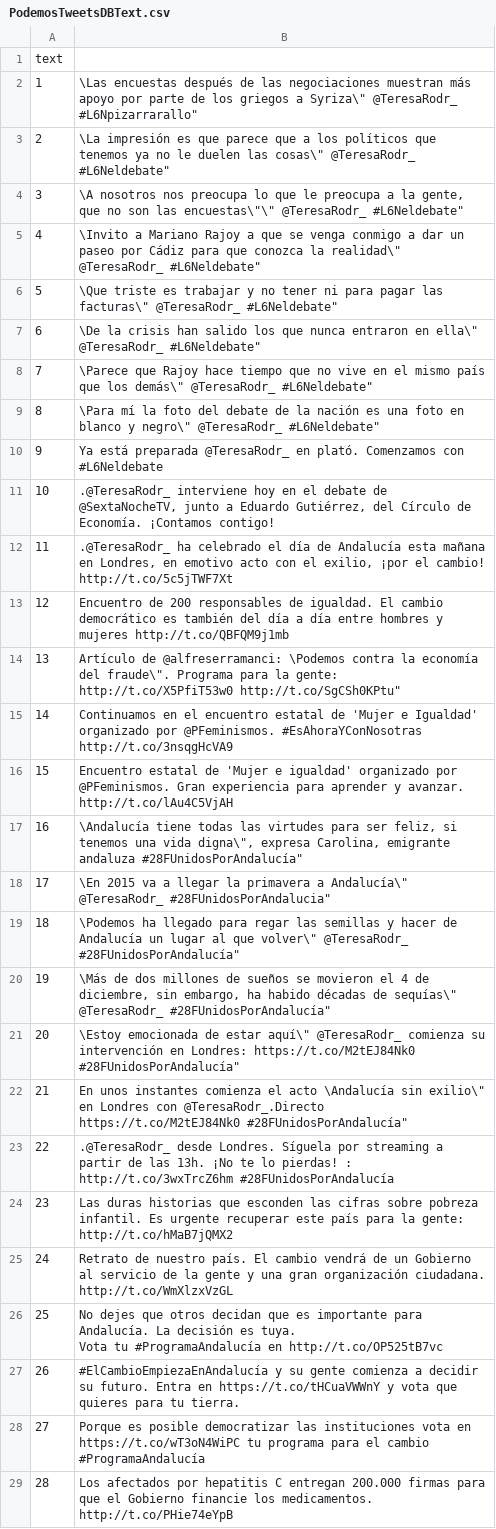
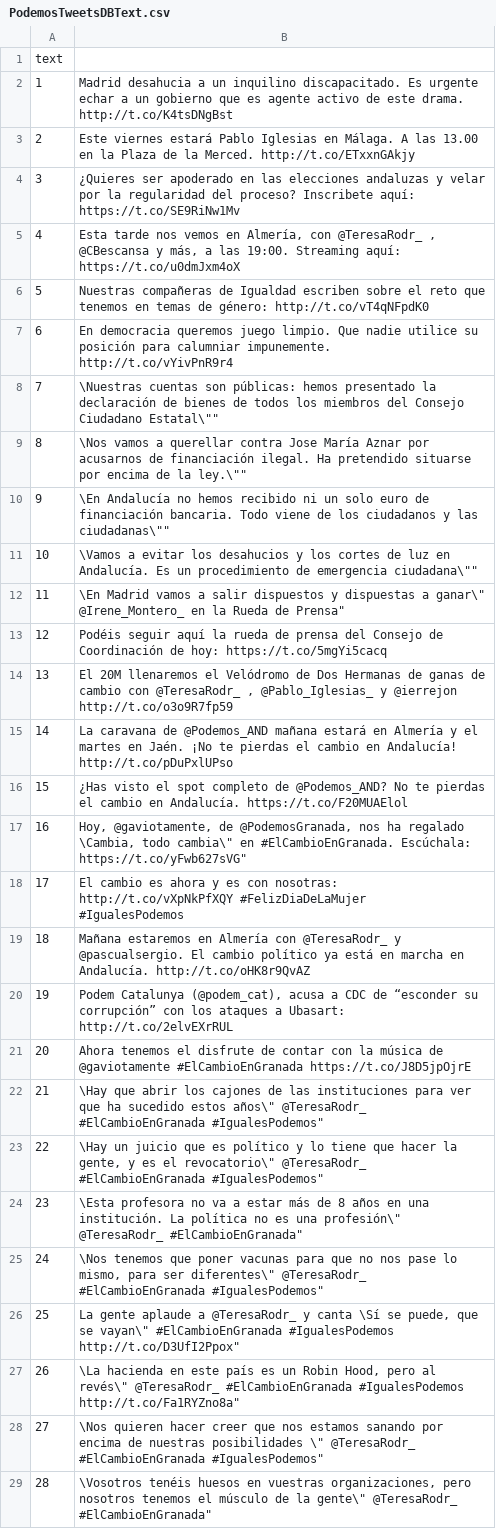
Before and after one commit to javieroot/CursoDatosOSRepositorios, a CSV file: PodemosTweetsDBText.csv, drawn as a sheet; only a part is shown; ↵ is a line break in a cell; the diff covers the shown part only; the diff names each change by its address in the sheet, - before the commit and + after, or states it on an @@ line.

```diff
--- a/PodemosTweetsDBText.csv
+++ b/PodemosTweetsDBText.csv
-B2: \Las encuestas después de las negociaciones muestran más apoyo por parte de los griegos a Syriza\" @TeresaRodr_ #L6Npizarrarallo"
+B2: Madrid desahucia a un inquilino discapacitado. Es urgente echar a un gobierno que es agente activo de este drama. http://t.co/K4tsDNgBst
-B3: \La impresión es que parece que a los políticos que tenemos ya no le duelen las cosas\" @TeresaRodr_ #L6Neldebate"
+B3: Este viernes estará Pablo Iglesias en Málaga. A las 13.00 en la Plaza de la Merced. http://t.co/ETxxnGAkjy
-B4: \A nosotros nos preocupa lo que le preocupa a la gente, que no son las encuestas\"\" @TeresaRodr_ #L6Neldebate"
+B4: ¿Quieres ser apoderado en las elecciones andaluzas y velar por la regularidad del proceso? Inscribete aquí: https://t.co/SE9RiNw1Mv
-B5: \Invito a Mariano Rajoy a que se venga conmigo a dar un paseo por Cádiz para que conozca la realidad\" @TeresaRodr_ #L6Neldebate"
+B5: Esta tarde nos vemos en Almería, con @TeresaRodr_ , @CBescansa y más, a las 19:00. Streaming aquí: https://t.co/u0dmJxm4oX
-B6: \Que triste es trabajar y no tener ni para pagar las facturas\" @TeresaRodr_ #L6Neldebate"
+B6: Nuestras compañeras de Igualdad escriben sobre el reto que tenemos en temas de género: http://t.co/vT4qNFpdK0
-B7: \De la crisis han salido los que nunca entraron en ella\" @TeresaRodr_ #L6Neldebate"
+B7: En democracia queremos juego limpio. Que nadie utilice su posición para calumniar impunemente. http://t.co/vYivPnR9r4
-B8: \Parece que Rajoy hace tiempo que no vive en el mismo país que los demás\" @TeresaRodr_ #L6Neldebate"
+B8: \Nuestras cuentas son públicas: hemos presentado la declaración de bienes de todos los miembros del Consejo Ciudadano Estatal\""
-B9: \Para mí la foto del debate de la nación es una foto en blanco y negro\" @TeresaRodr_ #L6Neldebate"
+B9: \Nos vamos a querellar contra Jose María Aznar por acusarnos de financiación ilegal. Ha pretendido situarse por encima de la ley.\""
-B10: Ya está preparada @TeresaRodr_ en plató. Comenzamos con #L6Neldebate
+B10: \En Andalucía no hemos recibido ni un solo euro de financiación bancaria. Todo viene de los ciudadanos y las ciudadanas\""
-B11: .@TeresaRodr_ interviene hoy en el debate de @SextaNocheTV, junto a Eduardo Gutiérrez, del Círculo de Economía. ¡Contamos contigo!
+B11: \Vamos a evitar los desahucios y los cortes de luz en Andalucía. Es un procedimiento de emergencia ciudadana\""
-B12: .@TeresaRodr_ ha celebrado el día de Andalucía esta mañana en Londres, en emotivo acto con el exilio, ¡por el cambio! http://t.co/5c5jTWF7Xt
+B12: \En Madrid vamos a salir dispuestos y dispuestas a ganar\" @Irene_Montero_ en la Rueda de Prensa"
-B13: Encuentro de 200 responsables de igualdad. El cambio democrático es también del día a día entre hombres y mujeres http://t.co/QBFQM9j1mb
+B13: Podéis seguir aquí la rueda de prensa del Consejo de Coordinación de hoy: https://t.co/5mgYi5cacq
-B14: Artículo de @alfreserramanci: \Podemos contra la economía del fraude\". Programa para la gente: http://t.co/X5PfiT53w0 http://t.co/SgCSh0KPtu"
+B14: El 20M llenaremos el Velódromo de Dos Hermanas de ganas de cambio con @TeresaRodr_ , @Pablo_Iglesias_ y @ierrejon http://t.co/o3o9R7fp59
-B15: Continuamos en el encuentro estatal de 'Mujer e Igualdad' organizado por @PFeminismos. #EsAhoraYConNosotras http://t.co/3nsqgHcVA9
+B15: La caravana de @Podemos_AND mañana estará en Almería y el martes en Jaén. ¡No te pierdas el cambio en Andalucía! http://t.co/pDuPxlUPso
-B16: Encuentro estatal de 'Mujer e igualdad' organizado por @PFeminismos. Gran experiencia para aprender y avanzar. http://t.co/lAu4C5VjAH
+B16: ¿Has visto el spot completo de @Podemos_AND? No te pierdas el cambio en Andalucía. https://t.co/F20MUAElol
-B17: \Andalucía tiene todas las virtudes para ser feliz, si tenemos una vida digna\", expresa Carolina, emigrante andaluza #28FUnidosPorAndalucía"
+B17: Hoy, @gaviotamente, de @PodemosGranada, nos ha regalado \Cambia, todo cambia\" en #ElCambioEnGranada. Escúchala: https://t.co/yFwb627sVG"
-B18: \En 2015 va a llegar la primavera a Andalucía\" @TeresaRodr_ #28FUnidosPorAndalucia"
+B18: El cambio es ahora y es con nosotras: http://t.co/vXpNkPfXQY #FelizDiaDeLaMujer ↵ #IgualesPodemos
-B19: \Podemos ha llegado para regar las semillas y hacer de Andalucía un lugar al que volver\" @TeresaRodr_ #28FUnidosPorAndalucía"
+B19: Mañana estaremos en Almería con @TeresaRodr_ y @pascualsergio. El cambio político ya está en marcha en Andalucía. http://t.co/oHK8r9QvAZ
-B20: \Más de dos millones de sueños se movieron el 4 de diciembre, sin embargo, ha habido décadas de sequías\" @TeresaRodr_ #28FUnidosPorAndalucía"
+B20: Podem Catalunya (@podem_cat), acusa a CDC de “esconder su corrupción” con los ataques a Ubasart: http://t.co/2elvEXrRUL
-B21: \Estoy emocionada de estar aquí\" @TeresaRodr_ comienza su intervención en Londres: https://t.co/M2tEJ84Nk0 #28FUnidosPorAndalucía"
+B21: Ahora tenemos el disfrute de contar con la música de @gaviotamente #ElCambioEnGranada https://t.co/J8D5jpOjrE
-B22: En unos instantes comienza el acto \Andalucía sin exilio\" en Londres con @TeresaRodr_.Directo https://t.co/M2tEJ84Nk0 #28FUnidosPorAndalucía"
+B22: \Hay que abrir los cajones de las instituciones para ver que ha sucedido estos años\" @TeresaRodr_ #ElCambioEnGranada #IgualesPodemos"
-B23: .@TeresaRodr_ desde Londres. Síguela por streaming a partir de las 13h. ¡No te lo pierdas! : http://t.co/3wxTrcZ6hm #28FUnidosPorAndalucía
+B23: \Hay un juicio que es político y lo tiene que hacer la gente, y es el revocatorio\" @TeresaRodr_ #ElCambioEnGranada #IgualesPodemos"
-B24: Las duras historias que esconden las cifras sobre pobreza infantil. Es urgente recuperar este país para la gente: http://t.co/hMaB7jQMX2
+B24: \Esta profesora no va a estar más de 8 años en una institución. La política no es una profesión\" @TeresaRodr_ #ElCambioEnGranada"
-B25: Retrato de nuestro país. El cambio vendrá de un Gobierno al servicio de la gente y una gran organización ciudadana. http://t.co/WmXlzxVzGL
+B25: \Nos tenemos que poner vacunas para que no nos pase lo mismo, para ser diferentes\" @TeresaRodr_ #ElCambioEnGranada #IgualesPodemos"
-B26: No dejes que otros decidan que es importante para Andalucía. La decisión es tuya. ↵ Vota tu #ProgramaAndalucía en http://t.co/OP525tB7vc
+B26: La gente aplaude a @TeresaRodr_ y canta \Sí se puede, que se vayan\" #ElCambioEnGranada #IgualesPodemos http://t.co/D3UfI2Ppox"
-B27: #ElCambioEmpiezaEnAndalucía y su gente comienza a decidir su futuro. Entra en https://t.co/tHCuaVWWnY y vota que quieres para tu tierra.
+B27: \La hacienda en este país es un Robin Hood, pero al revés\" @TeresaRodr_ #ElCambioEnGranada #IgualesPodemos http://t.co/Fa1RYZno8a"
-B28: Porque es posible democratizar las instituciones vota en https://t.co/wT3oN4WiPC tu programa para el cambio #ProgramaAndalucía
+B28: \Nos quieren hacer creer que nos estamos sanando por encima de nuestras posibilidades \" @TeresaRodr_ #ElCambioEnGranada #IgualesPodemos"
-B29: Los afectados por hepatitis C entregan 200.000 firmas para que el Gobierno financie los medicamentos. http://t.co/PHie74eYpB
+B29: \Vosotros tenéis huesos en vuestras organizaciones, pero nosotros tenemos el músculo de la gente\" @TeresaRodr_ #ElCambioEnGranada"
```
Also changed, not shown: 23 added rows and 2 edited cells elsewhere in this file, 4 other files.
